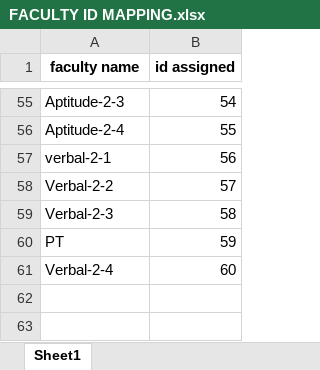
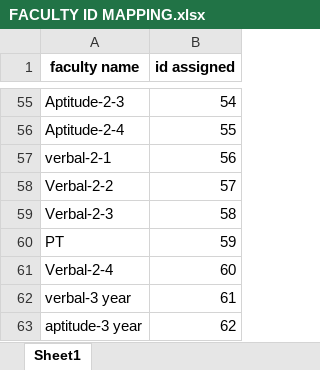
Before and after one commit to Rajashekarreddy111/Time_Table_, an Excel workbook: TIME TABLE SAMPLE DATA/FACULTY ID MAPPING.xlsx, sheet Sheet1, drawn as a sheet; only a part is shown, gaps mark what is left out; values as stored, in another font and other column widths than the file's, no borders; the diff names each change by its address in the sheet, - before the commit and + after, or states it on an @@ line.

```diff
--- a/TIME TABLE SAMPLE DATA/FACULTY ID MAPPING.xlsx (sheet Sheet1)
+++ b/TIME TABLE SAMPLE DATA/FACULTY ID MAPPING.xlsx (sheet Sheet1)
+row 62: verbal-3 year | 61
+row 63: aptitude-3 year | 62
```
Also changed, not shown: TIME TABLE SAMPLE DATA/ALL LABS TIME TABLES - 2025-26 - II SEM - 06122025.xlsx, TIME TABLE SAMPLE DATA/LAB.xlsx, 7 other files.
